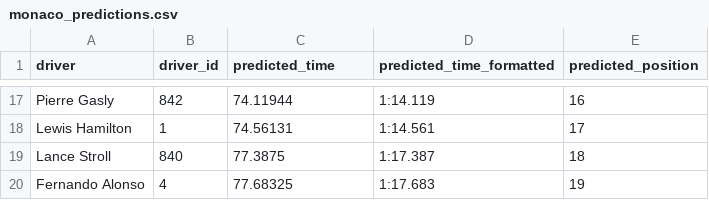
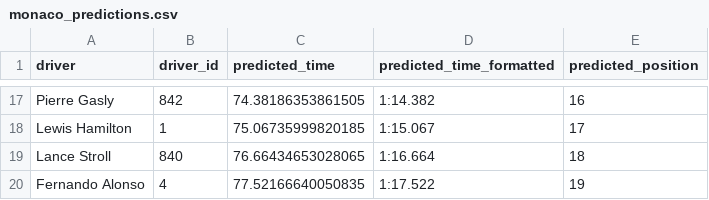
Before and after one commit to nataliemcwhorter/Project01_ML, a CSV file: results/monaco_predictions.csv, drawn as a sheet; only a part is shown, gaps mark what is left out; the diff covers the shown part only; the diff names each change by its address in the sheet, - before the commit and + after, or states it on an @@ line.

```diff
--- a/results/monaco_predictions.csv
+++ b/results/monaco_predictions.csv
-C17 (predicted_time): 74.11944
+C17 (predicted_time): 74.38186353861505
-D17 (predicted_time_formatted): 1:14.119
+D17 (predicted_time_formatted): 1:14.382
-C18 (predicted_time): 74.56131
+C18 (predicted_time): 75.06735999820185
-D18 (predicted_time_formatted): 1:14.561
+D18 (predicted_time_formatted): 1:15.067
-C19 (predicted_time): 77.3875
+C19 (predicted_time): 76.66434653028065
-D19 (predicted_time_formatted): 1:17.387
+D19 (predicted_time_formatted): 1:16.664
-C20 (predicted_time): 77.68325
+C20 (predicted_time): 77.52166640050835
-D20 (predicted_time_formatted): 1:17.683
+D20 (predicted_time_formatted): 1:17.522
```
Also changed, not shown: 5 added rows, 5 removed rows and 23 edited cells elsewhere in this file, 8 other files.
